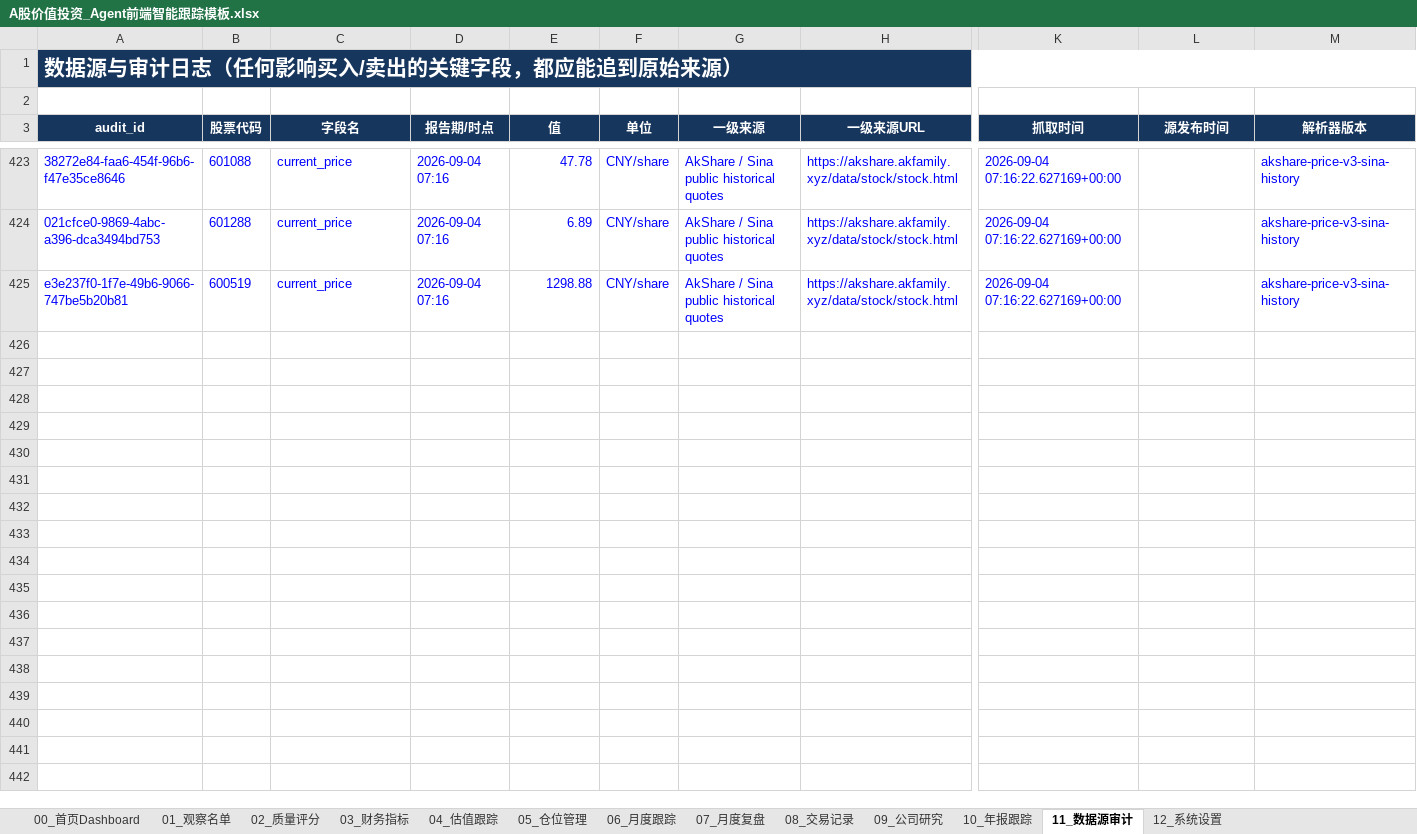
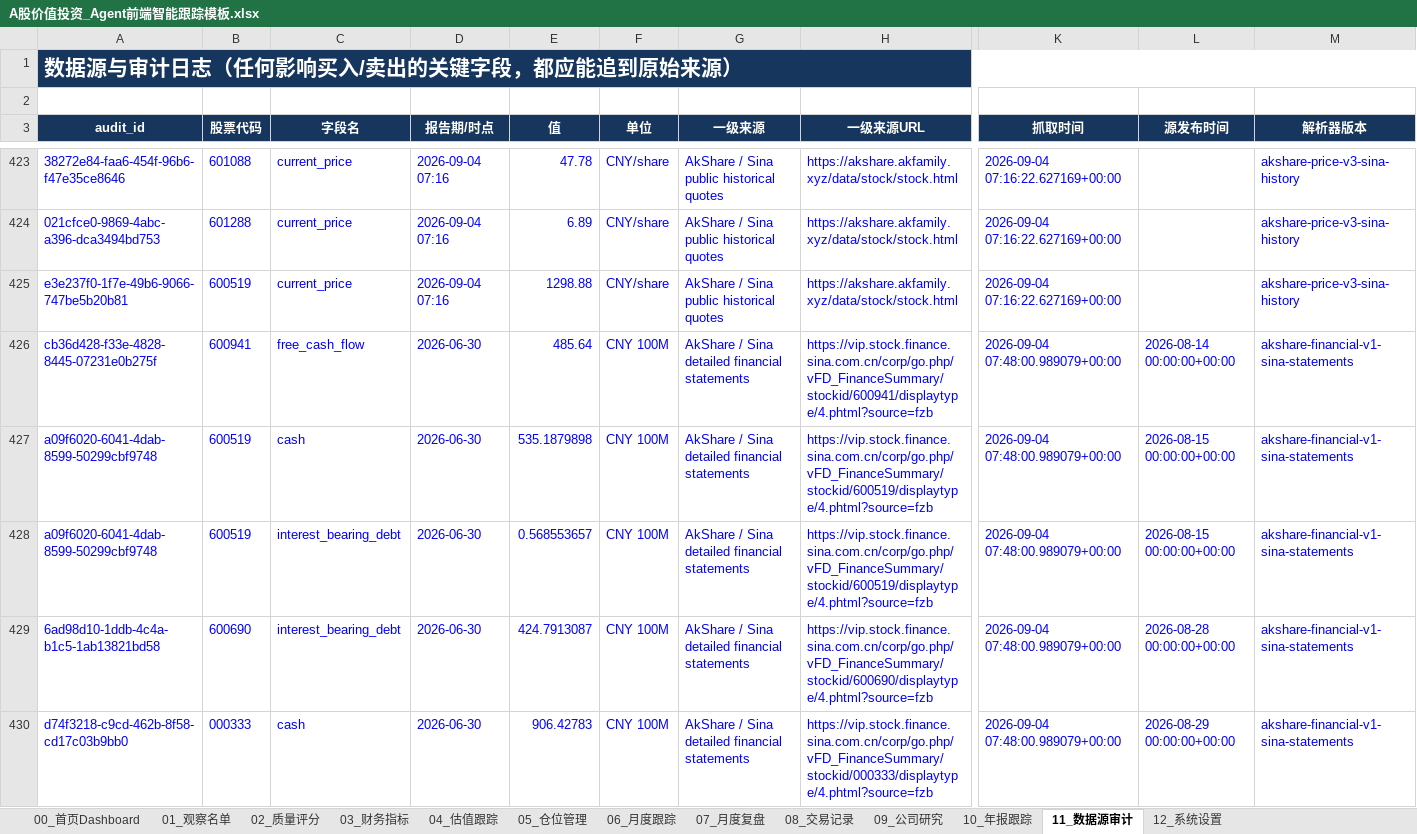
Before and after one commit to MingMingLiu0112/value-investment, an Excel workbook: A股价值投资_Agent前端智能跟踪模板.xlsx, sheet 11_数据源审计, drawn as a sheet; only a part is shown, gaps mark what is left out; values as stored, in another font and other column widths than the file's, no borders; conditional formats not drawn; rows hold the shown columns only; the diff covers the shown part only; the diff names each change by its address in the sheet, - before the commit and + after, or states it on an @@ line.

Commit message:
Complete workbook financial and dividend fields

```diff
--- a/A股价值投资_Agent前端智能跟踪模板.xlsx (sheet 11_数据源审计)
+++ b/A股价值投资_Agent前端智能跟踪模板.xlsx (sheet 11_数据源审计)
+row 426: cb36d428-f33e-4828-8445-07231e0b275f | 600941 | free_cash_flow | 2026-06-30 | 485.64 | CNY 100M | AkShare / Sina detailed financial statements | https://vip.stock.finance.sina.com.cn/corp/go.php/vFD_FinanceSummary/stockid/600941/displaytype/4.phtml?source=fzb | 2026-09-04 07:48:00.989079+00:00 | 2026-08-14 00:00:00+00:00 | akshare-financial-v1-sina-statements
+row 427: a09f6020-6041-4dab-8599-50299cbf9748 | 600519 | cash | 2026-06-30 | 535.1879898 | CNY 100M | AkShare / Sina detailed financial statements | https://vip.stock.finance.sina.com.cn/corp/go.php/vFD_FinanceSummary/stockid/600519/displaytype/4.phtml?source=fzb | 2026-09-04 07:48:00.989079+00:00 | 2026-08-15 00:00:00+00:00 | akshare-financial-v1-sina-statements
+row 428: a09f6020-6041-4dab-8599-50299cbf9748 | 600519 | interest_bearing_debt | 2026-06-30 | 0.568553657 | CNY 100M | AkShare / Sina detailed financial statements | https://vip.stock.finance.sina.com.cn/corp/go.php/vFD_FinanceSummary/stockid/600519/displaytype/4.phtml?source=fzb | 2026-09-04 07:48:00.989079+00:00 | 2026-08-15 00:00:00+00:00 | akshare-financial-v1-sina-statements
+row 429: 6ad98d10-1ddb-4c4a-b1c5-1ab13821bd58 | 600690 | interest_bearing_debt | 2026-06-30 | 424.7913087 | CNY 100M | AkShare / Sina detailed financial statements | https://vip.stock.finance.sina.com.cn/corp/go.php/vFD_FinanceSummary/stockid/600690/displaytype/4.phtml?source=fzb | 2026-09-04 07:48:00.989079+00:00 | 2026-08-28 00:00:00+00:00 | akshare-financial-v1-sina-statements
+row 430: d74f3218-c9cd-462b-8f58-cd17c03b9bb0 | 000333 | cash | 2026-06-30 | 906.42783 | CNY 100M | AkShare / Sina detailed financial statements | https://vip.stock.finance.sina.com.cn/corp/go.php/vFD_FinanceSummary/stockid/000333/displaytype/4.phtml?source=fzb | 2026-09-04 07:48:00.989079+00:00 | 2026-08-29 00:00:00+00:00 | akshare-financial-v1-sina-statements
```
Also changed, not shown: 75 added rows elsewhere in this sheet, sheet 03_财务指标, sheet 04_估值跟踪, sheet 01_观察名单, sheet 00_首页Dashboard, charts or pictures, 8 other files.
